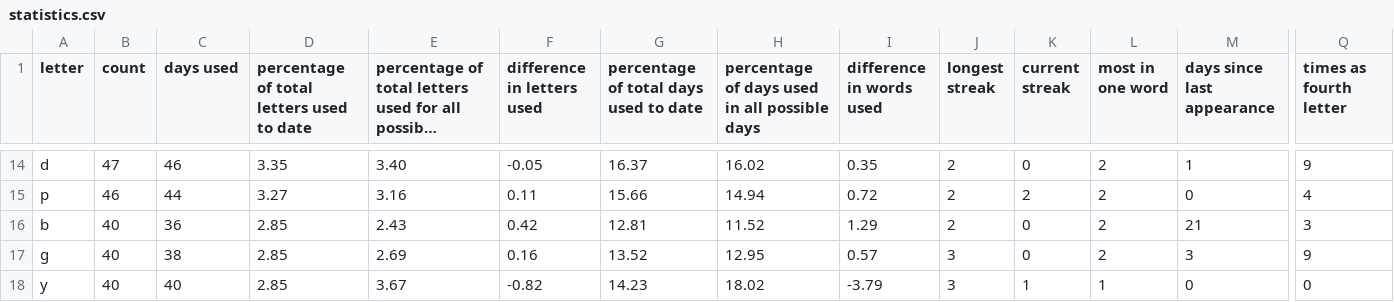
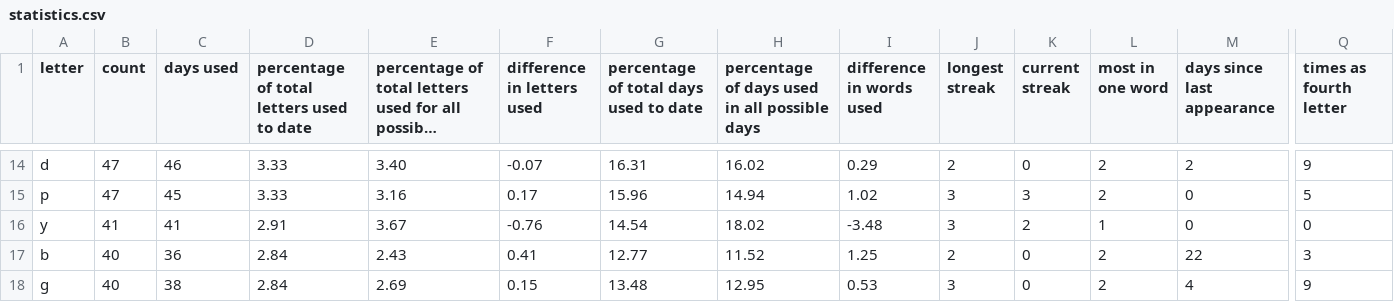
Before and after one commit to eagerterrier/previous-wordle-words, a CSV file: statistics.csv, drawn as a sheet; only a part is shown, gaps mark what is left out; long unchanged cells end in …; removed rows and columns are numbered as before the commit, all else as after; rows hold the shown columns only; the diff covers the shown part only; the diff names each change by its address in the sheet, - before the commit and + after, or states it on an @@ line.

```diff
--- a/statistics.csv
+++ b/statistics.csv
-D14: 3.35
+D14: 3.33
-F14 (difference in letters used): -0.05
+F14 (difference in letters used): -0.07
-G14: 16.37
+G14: 16.31
-I14 (difference in words used): 0.35
+I14 (difference in words used): 0.29
-M14 (days since last appearance): 1
+M14 (days since last appearance): 2
-B15 (count): 46
+B15 (count): 47
-C15 (days used): 44
+C15 (days used): 45
-D15: 3.27
+D15: 3.33
-F15 (difference in letters used): 0.11
+F15 (difference in letters used): 0.17
-G15: 15.66
+G15: 15.96
-I15 (difference in words used): 0.72
+I15 (difference in words used): 1.02
-J15 (longest streak): 2
+J15 (longest streak): 3
-K15 (current streak): 2
+K15 (current streak): 3
-Q15 (times as fourth letter): 4
+Q15 (times as fourth letter): 5
+row 16: y | 41 | 41 | 2.91 | 3.67 | -0.76 | 14.54 | 18.02 | -3.48 | 3 | 2 | 1 | 0 | 0
-D17:D18: 2.85
+D17:D18: 2.84
-F17 (difference in letters used): 0.42
+F17 (difference in letters used): 0.41
-G17: 12.81
+G17: 12.77
-I17 (difference in words used): 1.29
+I17 (difference in words used): 1.25
-M17 (days since last appearance): 21
+M17 (days since last appearance): 22
-F18 (difference in letters used): 0.16
+F18 (difference in letters used): 0.15
-G18: 13.52
+G18: 13.48
-I18 (difference in words used): 0.57
+I18 (difference in words used): 0.53
-M18 (days since last appearance): 3
+M18 (days since last appearance): 4
-row 18: y | 40 | 40 | 2.85 | 3.67 | -0.82 | 14.23 | 18.02 | -3.79 | 3 | 1 | 1 | 0 | 0
```
Also changed, not shown: 1 added row, 1 removed row and 97 edited cells elsewhere in this file, racingchart.csv, 2 other files.
